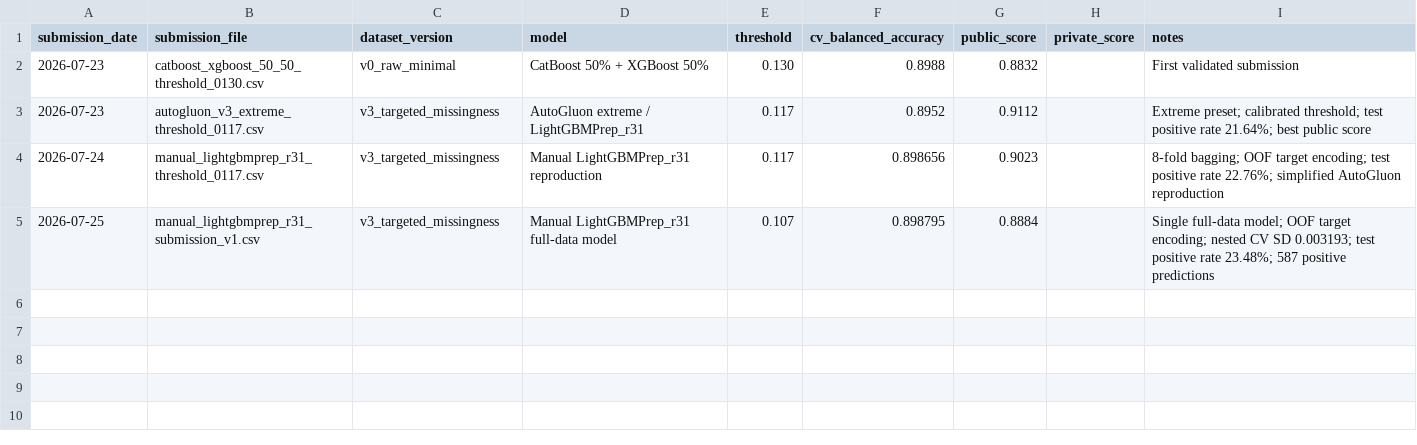
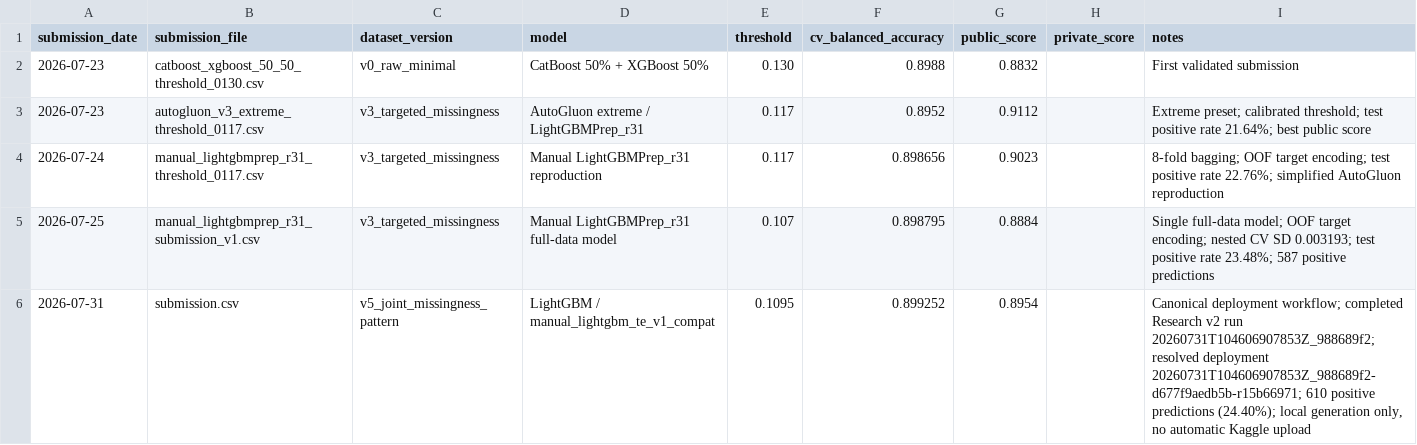
Before and after one commit to ayri77/neoversity-ml-final, a CSV file: docs/benchmarks/kaggle_submissions.csv, drawn as a sheet; the diff names each change by its address in the sheet, - before the commit and + after, or states it on an @@ line.

Commit message:
Add dataset pipeline configuration and submission files for v5

```diff
--- a/docs/benchmarks/kaggle_submissions.csv
+++ b/docs/benchmarks/kaggle_submissions.csv
+row 6: 2026-07-31 | submission.csv | v5_joint_missingness_pattern | LightGBM / manual_lightgbm_te_v1_compat | 0.1095 | 0.899252 | 0.8954 |  | Canonical deployment workflow; completed Research v2 run 20260731T104606907853Z_988689f2; resolved deployment 20260731T104606907853Z_988689f2-d677f9aedb5b-r15b66971; 610 positive predictions (24.40%); local generation only, no automatic Kaggle upload
```
Also changed, not shown: 4 other files.
